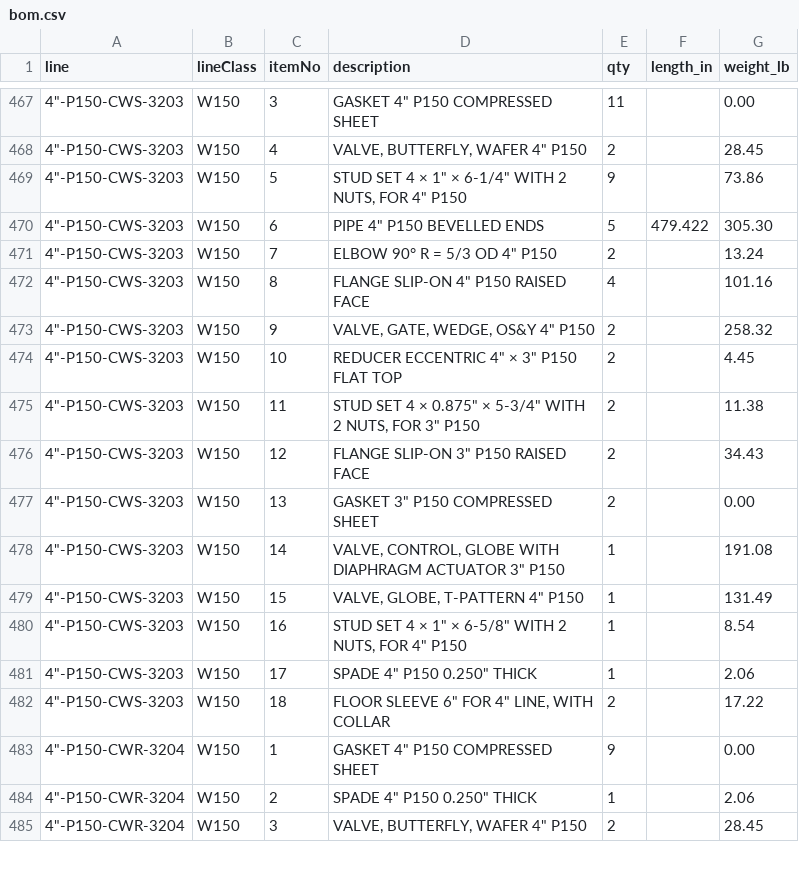
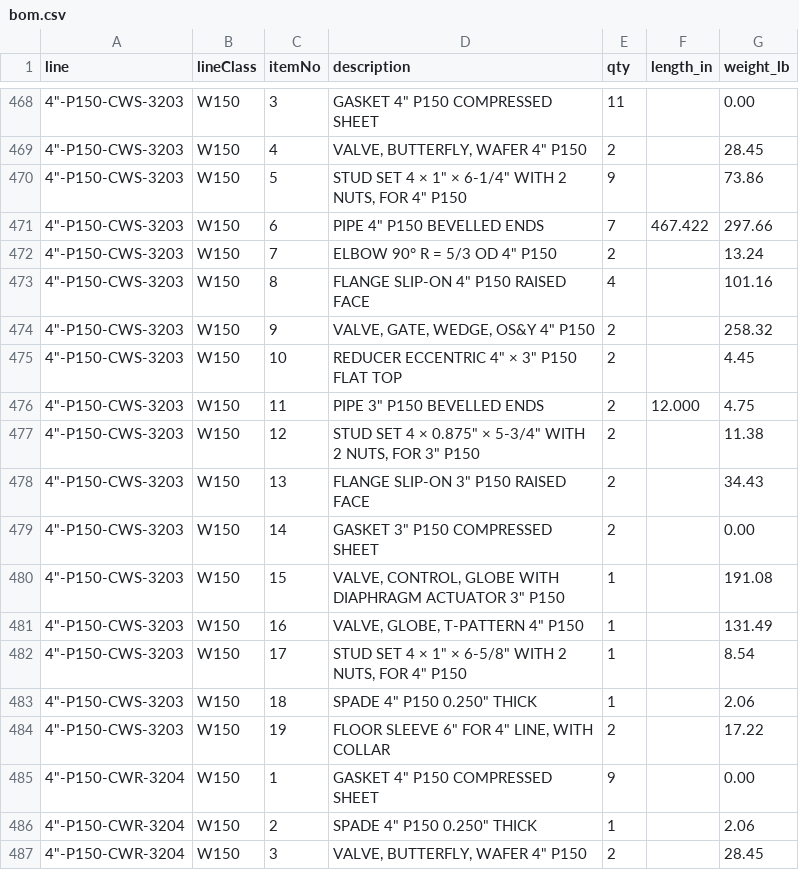
Before and after one commit to adamrobichaud55-design/Refinery, a CSV file: smartweld/public/plants/P2/groundtruth/bom.csv, drawn as a sheet; only a part is shown, gaps mark what is left out; the diff covers the shown part only.

```diff
--- a/smartweld/public/plants/P2/groundtruth/bom.csv
+++ b/smartweld/public/plants/P2/groundtruth/bom.csv
@@ -469,3 +470,3 @@ line,lineClass,itemNo,description,qty,length_in,weight_lb
 "4""-P150-CWS-3203",W150,5,"STUD SET 4 × 1"" × 6-1/4"" WITH 2 NUTS, FOR 4"" P150",9,,73.86
-"4""-P150-CWS-3203",W150,6,"PIPE 4"" P150 BEVELLED ENDS",5,479.422,305.30
+"4""-P150-CWS-3203",W150,6,"PIPE 4"" P150 BEVELLED ENDS",7,467.422,297.66
 "4""-P150-CWS-3203",W150,7,"ELBOW 90° R = 5/3 OD 4"" P150",2,,13.24
@@ -474,10 +475,11 @@ line,lineClass,itemNo,description,qty,length_in,weight_lb
 "4""-P150-CWS-3203",W150,10,"REDUCER ECCENTRIC 4"" × 3"" P150 FLAT TOP",2,,4.45
-"4""-P150-CWS-3203",W150,11,"STUD SET 4 × 0.875"" × 5-3/4"" WITH 2 NUTS, FOR 3"" P150",2,,11.38
-"4""-P150-CWS-3203",W150,12,"FLANGE SLIP-ON 3"" P150 RAISED FACE",2,,34.43
-"4""-P150-CWS-3203",W150,13,"GASKET 3"" P150 COMPRESSED SHEET",2,,0.00
-"4""-P150-CWS-3203",W150,14,"VALVE, CONTROL, GLOBE WITH DIAPHRAGM ACTUATOR 3"" P150",1,,191.08
-"4""-P150-CWS-3203",W150,15,"VALVE, GLOBE, T-PATTERN 4"" P150",1,,131.49
-"4""-P150-CWS-3203",W150,16,"STUD SET 4 × 1"" × 6-5/8"" WITH 2 NUTS, FOR 4"" P150",1,,8.54
-"4""-P150-CWS-3203",W150,17,"SPADE 4"" P150 0.250"" THICK",1,,2.06
-"4""-P150-CWS-3203",W150,18,"FLOOR SLEEVE 6"" FOR 4"" LINE, WITH COLLAR",2,,17.22
+"4""-P150-CWS-3203",W150,11,"PIPE 3"" P150 BEVELLED ENDS",2,12.000,4.75
+"4""-P150-CWS-3203",W150,12,"STUD SET 4 × 0.875"" × 5-3/4"" WITH 2 NUTS, FOR 3"" P150",2,,11.38
+"4""-P150-CWS-3203",W150,13,"FLANGE SLIP-ON 3"" P150 RAISED FACE",2,,34.43
+"4""-P150-CWS-3203",W150,14,"GASKET 3"" P150 COMPRESSED SHEET",2,,0.00
+"4""-P150-CWS-3203",W150,15,"VALVE, CONTROL, GLOBE WITH DIAPHRAGM ACTUATOR 3"" P150",1,,191.08
+"4""-P150-CWS-3203",W150,16,"VALVE, GLOBE, T-PATTERN 4"" P150",1,,131.49
+"4""-P150-CWS-3203",W150,17,"STUD SET 4 × 1"" × 6-5/8"" WITH 2 NUTS, FOR 4"" P150",1,,8.54
+"4""-P150-CWS-3203",W150,18,"SPADE 4"" P150 0.250"" THICK",1,,2.06
+"4""-P150-CWS-3203",W150,19,"FLOOR SLEEVE 6"" FOR 4"" LINE, WITH COLLAR",2,,17.22
 "4""-P150-CWR-3204",W150,1,"GASKET 4"" P150 COMPRESSED SHEET",9,,0.00
```
Also changed, not shown: 1 added row and 11 edited cells elsewhere in this file, smartweld/public/plants/P2/pcf/INDEX.csv, 16 other files.
